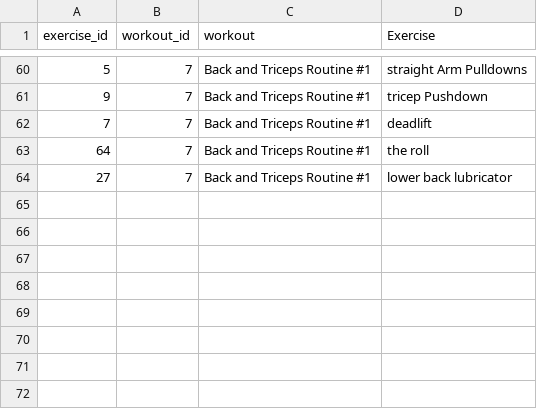
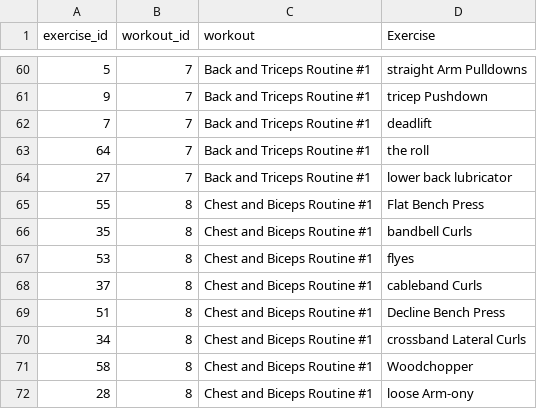
Before and after one commit to jmcmains/exercise_app, a CSV file: csv/exercise_workouts.csv, drawn as a sheet; only a part is shown, gaps mark what is left out.

Commit message:
added new workout

```diff
--- a/csv/exercise_workouts.csv
+++ b/csv/exercise_workouts.csv
@@ -64 +64,9 @@ exercise_id,workout_id,workout,Exercise
 27,7,Back and Triceps Routine #1,lower back lubricator
+55,8,Chest and Biceps Routine #1,Flat Bench Press
+35,8,Chest and Biceps Routine #1,bandbell Curls
+53,8,Chest and Biceps Routine #1,flyes
+37,8,Chest and Biceps Routine #1,cableband Curls
+51,8,Chest and Biceps Routine #1,Decline Bench Press
+34,8,Chest and Biceps Routine #1,crossband Lateral Curls
+58,8,Chest and Biceps Routine #1,Woodchopper
+28,8,Chest and Biceps Routine #1,loose Arm-ony
```
Also changed, not shown: csv/workouts.csv, 7 other files.
